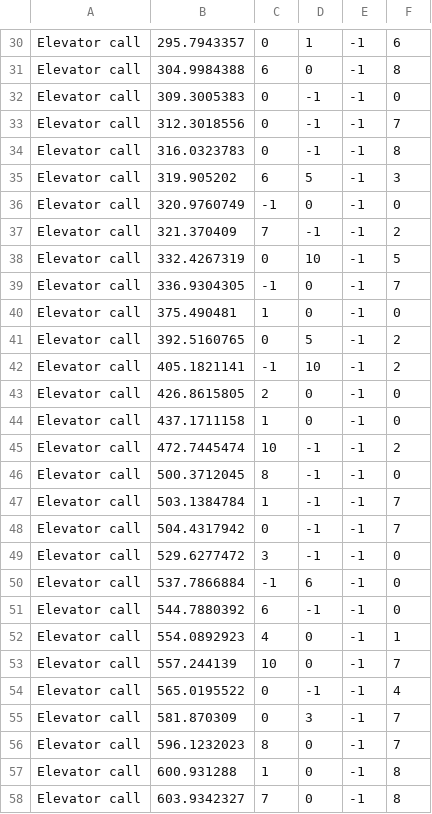
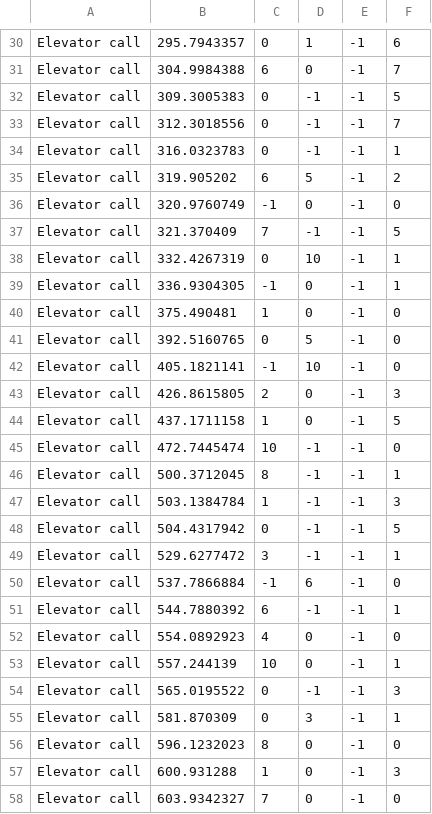
Before and after one commit to giladliv/OOP-Task1, a CSV file: Ex1/data/Ex1_output/Ex1_Calls_case_5_a.csv, drawn as a sheet; only a part is shown, gaps mark what is left out; the diff covers the shown part only; the diff names each change by its address in the sheet, - before the commit and + after, or states it on an @@ line.

```diff
--- a/Ex1/data/Ex1_output/Ex1_Calls_case_5_a.csv
+++ b/Ex1/data/Ex1_output/Ex1_Calls_case_5_a.csv
-F31: 8
+F31: 7
-F32: 0
+F32: 5
-F34: 8
+F34: 1
-F35: 3
+F35: 2
-F37: 2
+F37: 5
-F38: 5
+F38: 1
-F39: 7
+F39: 1
-F41:F42: 2
+F41:F42: 0
-F43: 0
+F43: 3
-F44: 0
+F44: 5
-F45: 2
+F45: 0
-F46: 0
+F46: 1
-F47: 7
+F47: 3
-F48: 7
+F48: 5
-F49: 0
+F49: 1
-F51: 0
+F51: 1
-F52: 1
+F52: 0
-F53: 7
+F53: 1
-F54: 4
+F54: 3
-F55: 7
+F55: 1
-F56: 7
+F56: 0
-F57: 8
+F57: 3
-F58: 8
+F58: 0
```
Also changed, not shown: 65 edited cells elsewhere in this file, Ex1/data/Ex1_output/Ex1_Calls_case_2_a.csv, Ex1/data/Ex1_output/Ex1_Calls_case_3_a.csv, 12 other files.
